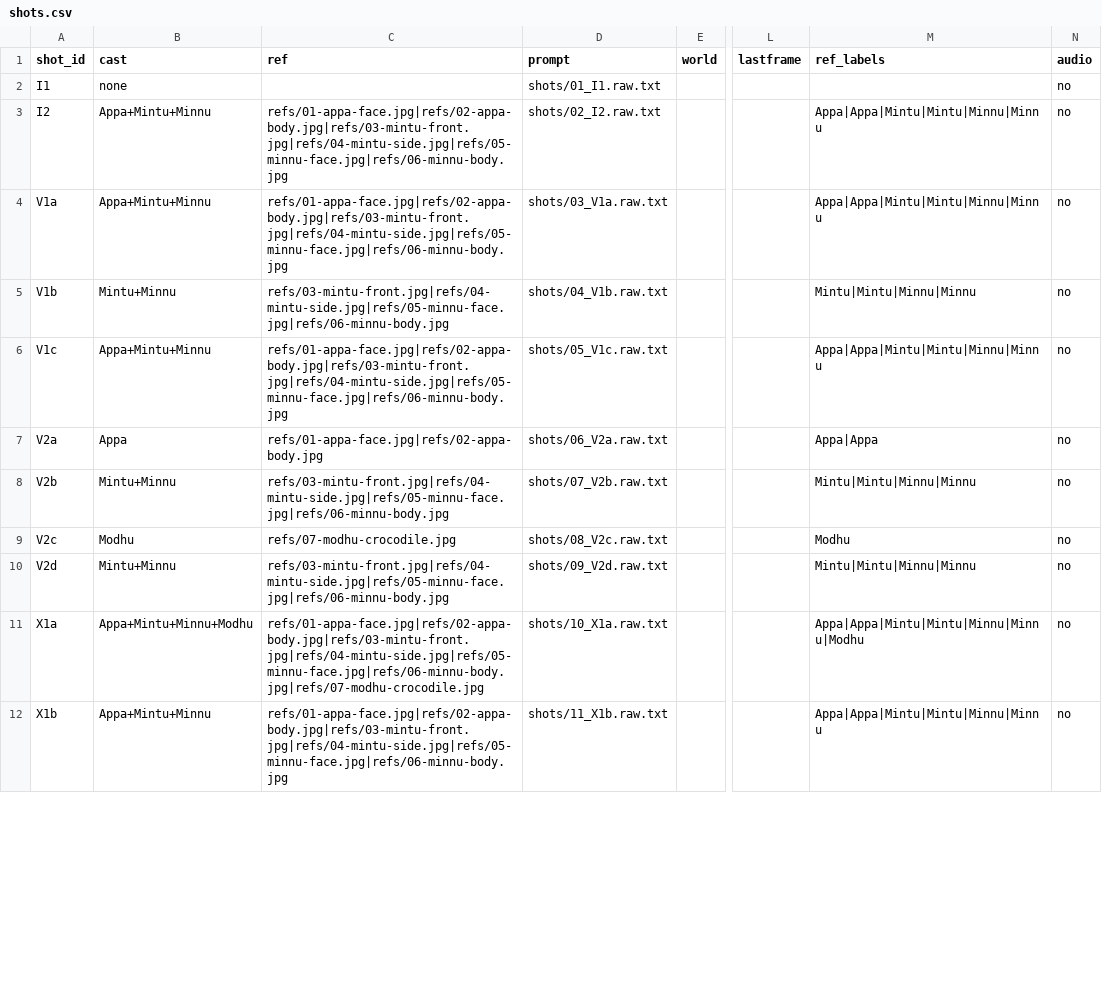
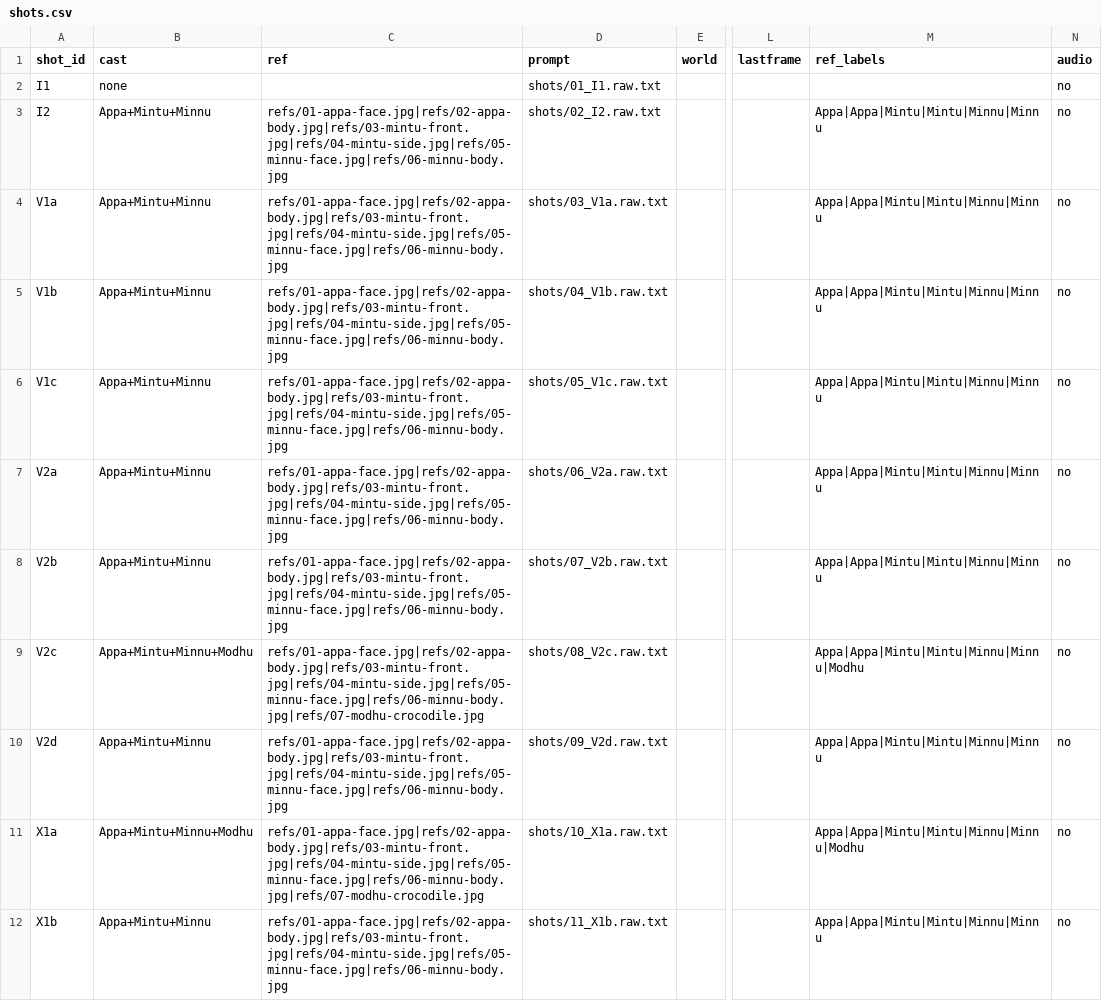
Before and after one commit to arulps/wan-video-serverless, a CSV file: songs/rowboat/shots.csv, drawn as a sheet; only a part is shown, gaps mark what is left out; the diff covers the shown part only; the diff names each change by its address in the sheet, - before the commit and + after, or states it on an @@ line.

```diff
--- a/songs/rowboat/shots.csv
+++ b/songs/rowboat/shots.csv
-B5 (cast): Mintu+Minnu
+B5 (cast): Appa+Mintu+Minnu
-C5 (ref): refs/03-mintu-front.jpg|refs/04-mintu-side.jpg|refs/05-minnu-face.jpg|refs/06-minnu-body.jpg
+C5 (ref): refs/01-appa-face.jpg|refs/02-appa-body.jpg|refs/03-mintu-front.jpg|refs/04-mintu-side.jpg|refs/05-minnu-face.jpg|refs/06-minnu-body.jpg
-M5 (ref_labels): Mintu|Mintu|Minnu|Minnu
+M5 (ref_labels): Appa|Appa|Mintu|Mintu|Minnu|Minnu
-B7 (cast): Appa
+B7 (cast): Appa+Mintu+Minnu
-C7 (ref): refs/01-appa-face.jpg|refs/02-appa-body.jpg
+C7 (ref): refs/01-appa-face.jpg|refs/02-appa-body.jpg|refs/03-mintu-front.jpg|refs/04-mintu-side.jpg|refs/05-minnu-face.jpg|refs/06-minnu-body.jpg
-M7 (ref_labels): Appa|Appa
+M7 (ref_labels): Appa|Appa|Mintu|Mintu|Minnu|Minnu
-B8 (cast): Mintu+Minnu
+B8 (cast): Appa+Mintu+Minnu
-C8 (ref): refs/03-mintu-front.jpg|refs/04-mintu-side.jpg|refs/05-minnu-face.jpg|refs/06-minnu-body.jpg
+C8 (ref): refs/01-appa-face.jpg|refs/02-appa-body.jpg|refs/03-mintu-front.jpg|refs/04-mintu-side.jpg|refs/05-minnu-face.jpg|refs/06-minnu-body.jpg
-M8 (ref_labels): Mintu|Mintu|Minnu|Minnu
+M8 (ref_labels): Appa|Appa|Mintu|Mintu|Minnu|Minnu
-B9 (cast): Modhu
+B9 (cast): Appa+Mintu+Minnu+Modhu
-C9 (ref): refs/07-modhu-crocodile.jpg
+C9 (ref): refs/01-appa-face.jpg|refs/02-appa-body.jpg|refs/03-mintu-front.jpg|refs/04-mintu-side.jpg|refs/05-minnu-face.jpg|refs/06-minnu-body.jpg|refs/07-modhu-crocodile.jpg
-M9 (ref_labels): Modhu
+M9 (ref_labels): Appa|Appa|Mintu|Mintu|Minnu|Minnu|Modhu
-B10 (cast): Mintu+Minnu
+B10 (cast): Appa+Mintu+Minnu
-C10 (ref): refs/03-mintu-front.jpg|refs/04-mintu-side.jpg|refs/05-minnu-face.jpg|refs/06-minnu-body.jpg
+C10 (ref): refs/01-appa-face.jpg|refs/02-appa-body.jpg|refs/03-mintu-front.jpg|refs/04-mintu-side.jpg|refs/05-minnu-face.jpg|refs/06-minnu-body.jpg
-M10 (ref_labels): Mintu|Mintu|Minnu|Minnu
+M10 (ref_labels): Appa|Appa|Mintu|Mintu|Minnu|Minnu
```
Also changed, not shown: 15 edited cells elsewhere in this file, 37 other files.
